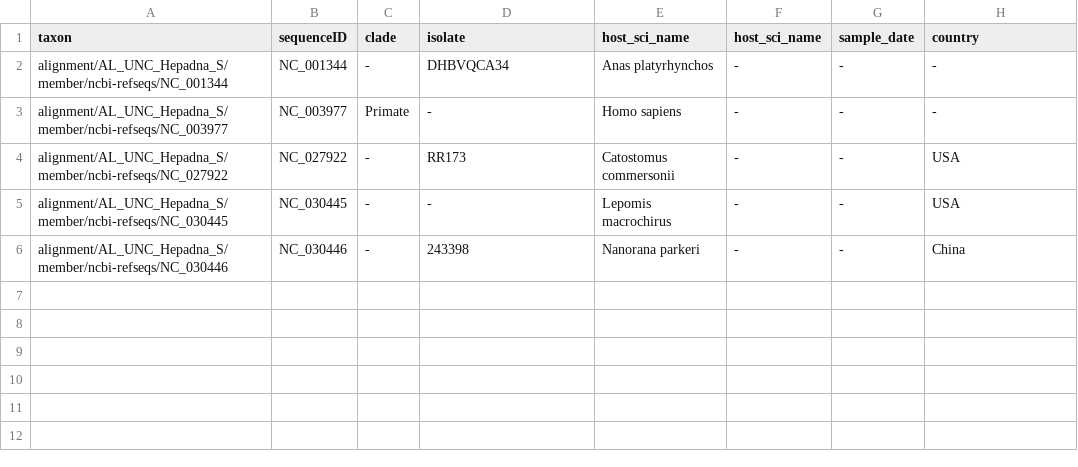
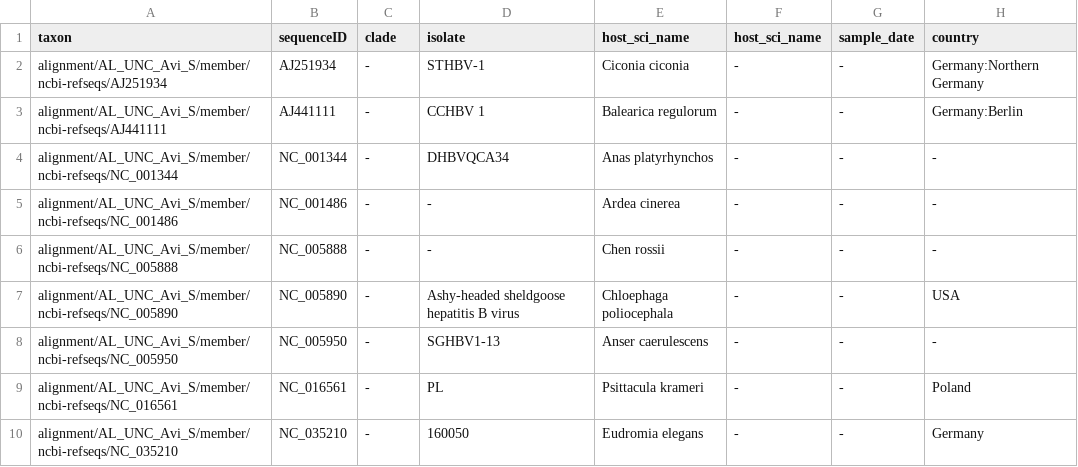
Before and after one commit to giffordlabcvr/Hepadnaviridae-GLUE, a TSV file: trees/Hepadna-surface.figtree-annotations.tsv, drawn as a sheet.

```diff
--- a/trees/Hepadna-surface.figtree-annotations.tsv
+++ b/trees/Hepadna-surface.figtree-annotations.tsv
@@ -1,6 +1,10 @@
 taxon	sequenceID	clade	isolate	host_sci_name	host_sci_name	sample_date	country
-alignment/AL_UNC_Hepadna_S/member/ncbi-refseqs/NC_001344	NC_001344	-	DHBVQCA34	Anas platyrhynchos	-	-	-
-alignment/AL_UNC_Hepadna_S/member/ncbi-refseqs/NC_003977	NC_003977	Primate	-	Homo sapiens	-	-	-
-alignment/AL_UNC_Hepadna_S/member/ncbi-refseqs/NC_027922	NC_027922	-	RR173	Catostomus commersonii	-	-	USA
-alignment/AL_UNC_Hepadna_S/member/ncbi-refseqs/NC_030445	NC_030445	-	-	Lepomis macrochirus	-	-	USA
-alignment/AL_UNC_Hepadna_S/member/ncbi-refseqs/NC_030446	NC_030446	-	243398	Nanorana parkeri	-	-	China
+alignment/AL_UNC_Avi_S/member/ncbi-refseqs/AJ251934	AJ251934	-	STHBV-1	Ciconia ciconia	-	-	Germany:Northern Germany
+alignment/AL_UNC_Avi_S/member/ncbi-refseqs/AJ441111	AJ441111	-	CCHBV 1	Balearica regulorum	-	-	Germany:Berlin
+alignment/AL_UNC_Avi_S/member/ncbi-refseqs/NC_001344	NC_001344	-	DHBVQCA34	Anas platyrhynchos	-	-	-
+alignment/AL_UNC_Avi_S/member/ncbi-refseqs/NC_001486	NC_001486	-	-	Ardea cinerea	-	-	-
+alignment/AL_UNC_Avi_S/member/ncbi-refseqs/NC_005888	NC_005888	-	-	Chen rossii	-	-	-
+alignment/AL_UNC_Avi_S/member/ncbi-refseqs/NC_005890	NC_005890	-	Ashy-headed sheldgoose hepatitis B virus	Chloephaga poliocephala	-	-	USA
+alignment/AL_UNC_Avi_S/member/ncbi-refseqs/NC_005950	NC_005950	-	SGHBV1-13	Anser caerulescens	-	-	-
+alignment/AL_UNC_Avi_S/member/ncbi-refseqs/NC_016561	NC_016561	-	PL	Psittacula krameri	-	-	Poland
+alignment/AL_UNC_Avi_S/member/ncbi-refseqs/NC_035210	NC_035210	-	160050	Eudromia elegans	-	-	Germany
```
Also changed, not shown: trees/Hepadna-core.figtree-annotations.tsv, trees/Hepadna-pol.figtree-annotations.tsv, 27 other files.
